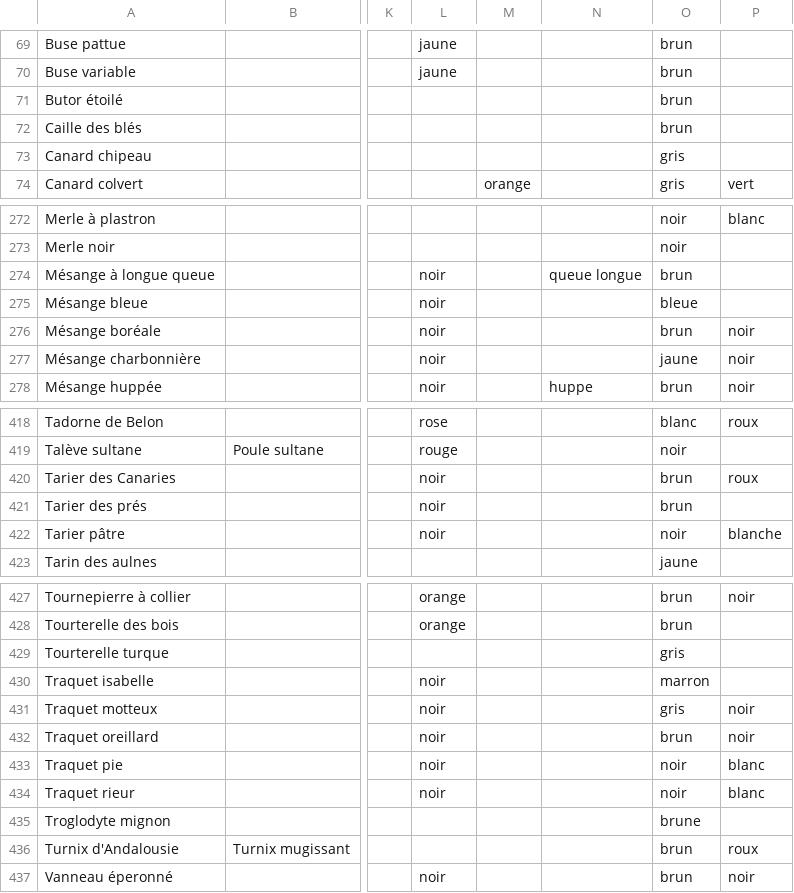
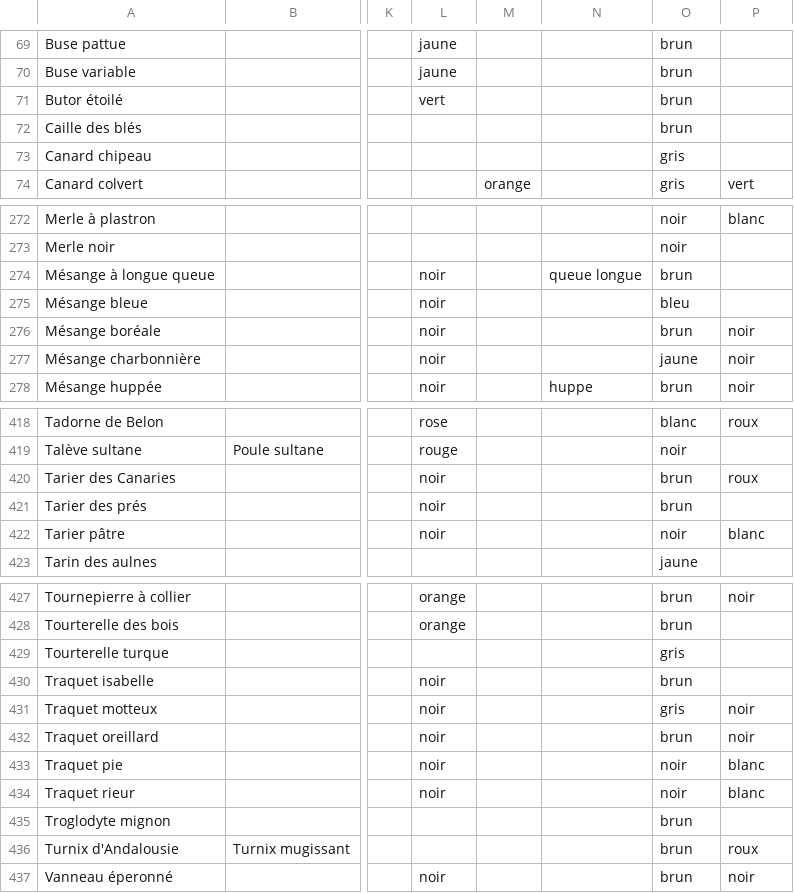
Before and after one commit to giletvin/ornidroid, a CSV file: ornidroid_database/oiseaux_europe_avibase_ss_rares.csv, drawn as a sheet; only a part is shown, gaps mark what is left out; the diff covers the shown part only; the diff names each change by its address in the sheet, - before the commit and + after, or states it on an @@ line.

```diff
--- a/ornidroid_database/oiseaux_europe_avibase_ss_rares.csv
+++ b/ornidroid_database/oiseaux_europe_avibase_ss_rares.csv
-L71: (empty)
+L71: vert
-O275: bleue
+O275: bleu
-P422: blanche
+P422: blanc
-O430: marron
+O430: brun
-O435: brune
+O435: brun
```
Also changed, not shown: 12 edited cells elsewhere in this file, 19 other files.
